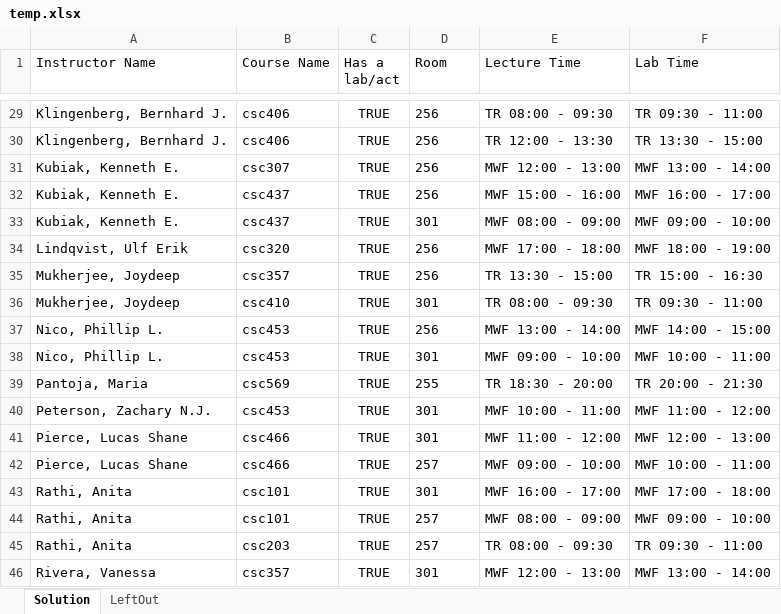
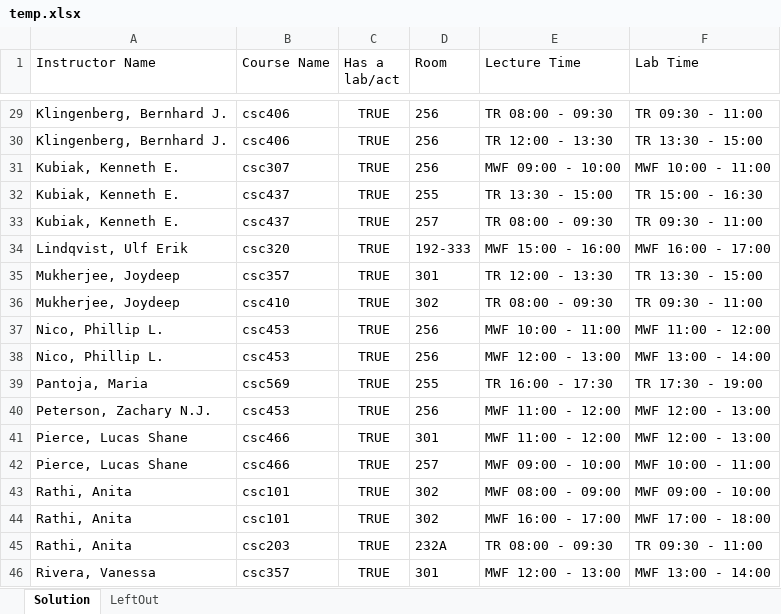
Before and after one commit to RandomCyberCoder/Department-Scheduling-Engine, an Excel workbook: java/hello-world/src/main/java/org/acme/schooltimetabling/generated/temp.xlsx, sheet Solution, drawn as a sheet; only a part is shown, gaps mark what is left out; values as stored, in another font and other column widths than the file's, no borders; the diff covers the shown part only; the diff names each change by its address in the sheet, - before the commit and + after, or states it on an @@ line.

Commit message:
feat: wrongRoomType constraint check for certain lab/act in correct room

```diff
--- a/java/hello-world/src/main/java/org/acme/schooltimetabling/generated/temp.xlsx (sheet Solution)
+++ b/java/hello-world/src/main/java/org/acme/schooltimetabling/generated/temp.xlsx (sheet Solution)
-E31 (Lecture Time): MWF 12:00 - 13:00
+E31 (Lecture Time): MWF 09:00 - 10:00
-F31 (Lab Time): MWF 13:00 - 14:00
+F31 (Lab Time): MWF 10:00 - 11:00
-D32 (Room): 256
+D32 (Room): 255
-E32 (Lecture Time): MWF 15:00 - 16:00
+E32 (Lecture Time): TR 13:30 - 15:00
-F32 (Lab Time): MWF 16:00 - 17:00
+F32 (Lab Time): TR 15:00 - 16:30
-D33 (Room): 301
+D33 (Room): 257
-E33 (Lecture Time): MWF 08:00 - 09:00
+E33 (Lecture Time): TR 08:00 - 09:30
-F33 (Lab Time): MWF 09:00 - 10:00
+F33 (Lab Time): TR 09:30 - 11:00
-D34 (Room): 256
+D34 (Room): 192-333
-E34 (Lecture Time): MWF 17:00 - 18:00
+E34 (Lecture Time): MWF 15:00 - 16:00
-F34 (Lab Time): MWF 18:00 - 19:00
+F34 (Lab Time): MWF 16:00 - 17:00
-D35 (Room): 256
+D35 (Room): 301
-E35 (Lecture Time): TR 13:30 - 15:00
+E35 (Lecture Time): TR 12:00 - 13:30
-F35 (Lab Time): TR 15:00 - 16:30
+F35 (Lab Time): TR 13:30 - 15:00
-D36 (Room): 301
+D36 (Room): 302
-E37 (Lecture Time): MWF 13:00 - 14:00
+E37 (Lecture Time): MWF 10:00 - 11:00
-F37 (Lab Time): MWF 14:00 - 15:00
+F37 (Lab Time): MWF 11:00 - 12:00
-D38 (Room): 301
+D38 (Room): 256
-E38 (Lecture Time): MWF 09:00 - 10:00
+E38 (Lecture Time): MWF 12:00 - 13:00
-F38 (Lab Time): MWF 10:00 - 11:00
+F38 (Lab Time): MWF 13:00 - 14:00
-E39 (Lecture Time): TR 18:30 - 20:00
+E39 (Lecture Time): TR 16:00 - 17:30
-F39 (Lab Time): TR 20:00 - 21:30
+F39 (Lab Time): TR 17:30 - 19:00
-D40 (Room): 301
+D40 (Room): 256
-E40 (Lecture Time): MWF 10:00 - 11:00
+E40 (Lecture Time): MWF 11:00 - 12:00
-F40 (Lab Time): MWF 11:00 - 12:00
+F40 (Lab Time): MWF 12:00 - 13:00
-D43 (Room): 301
+D43 (Room): 302
-E43 (Lecture Time): MWF 16:00 - 17:00
+E43 (Lecture Time): MWF 08:00 - 09:00
-F43 (Lab Time): MWF 17:00 - 18:00
+F43 (Lab Time): MWF 09:00 - 10:00
-D44 (Room): 257
+D44 (Room): 302
-E44 (Lecture Time): MWF 08:00 - 09:00
+E44 (Lecture Time): MWF 16:00 - 17:00
-F44 (Lab Time): MWF 09:00 - 10:00
+F44 (Lab Time): MWF 17:00 - 18:00
-D45 (Room): 257
+D45 (Room): 232A
```
Also changed, not shown: 64 edited cells elsewhere in this sheet, 1 other file.
